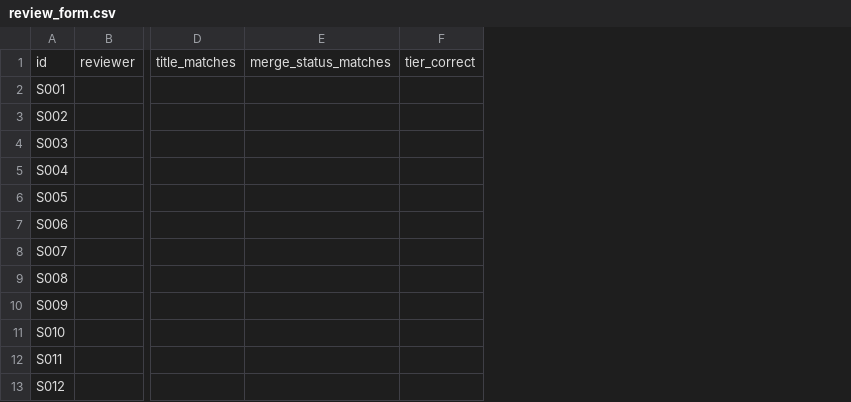
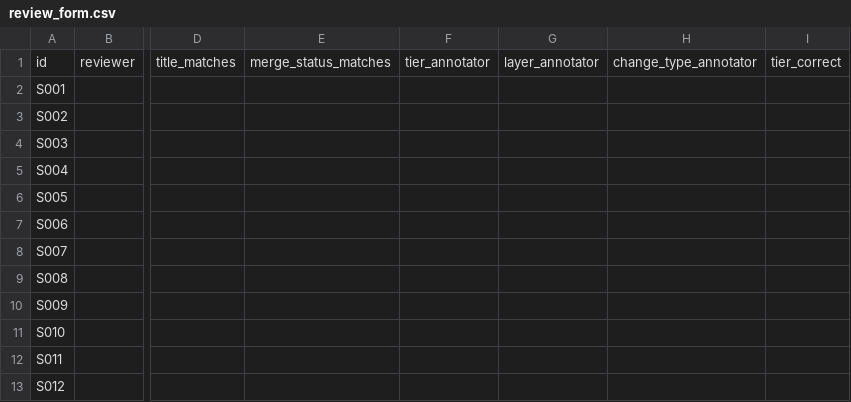
Before and after one commit to harness-pattern/WhoWritesLoop, a CSV file: review_package/review_form.csv, drawn as a sheet; only a part is shown, gaps mark what is left out; the diff names each change by its address in the sheet, - before the commit and + after, or states it on an @@ line.

Commit message:
Turn the review app into a pure annotator tool
- Default annotator mode: direct labels, automated labels hidden
- Inline plain-language definitions and examples for every option
- Choice cards for author type, layer, and change type; no paper reading needed
- Export derives rule-vs-annotator columns for the same agreement analysis
- Update EN/ZH instructions for the new field model
- Keep audit mode as an optional toggle

```diff
--- a/review_package/review_form.csv
+++ b/review_package/review_form.csv
+column F, row 1: tier_annotator
+column G, row 1: layer_annotator
+column H, row 1: change_type_annotator
```
Also changed, not shown: 6 other files.
